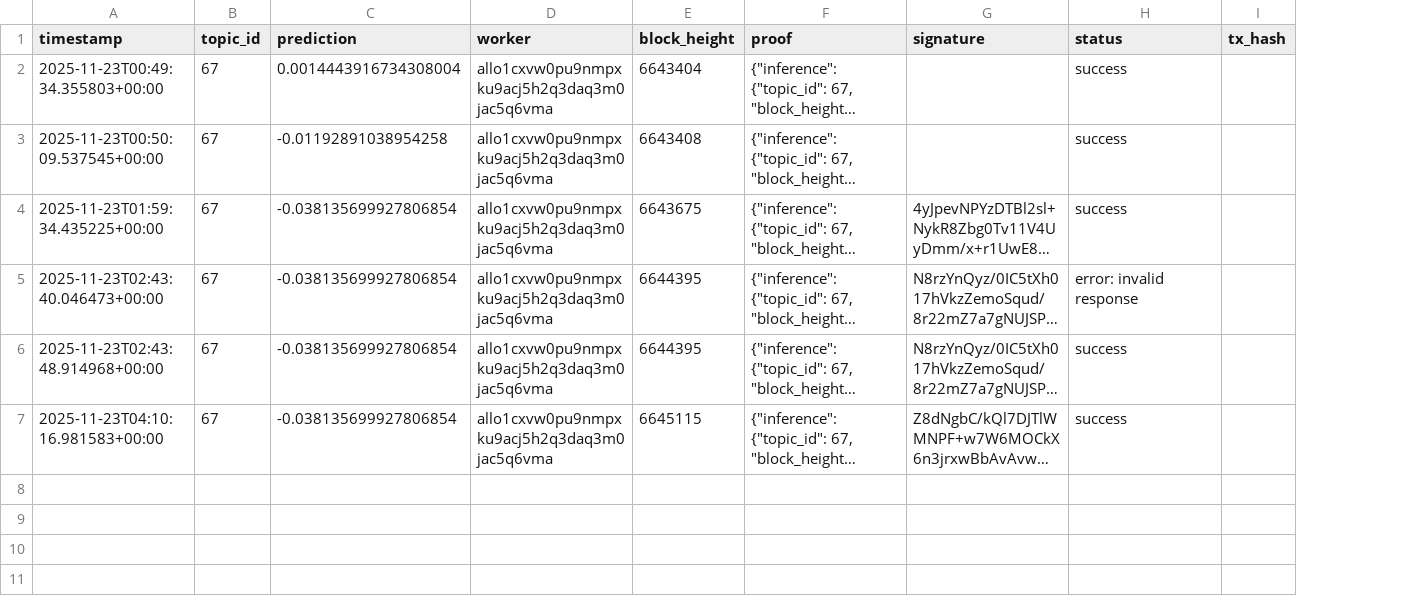
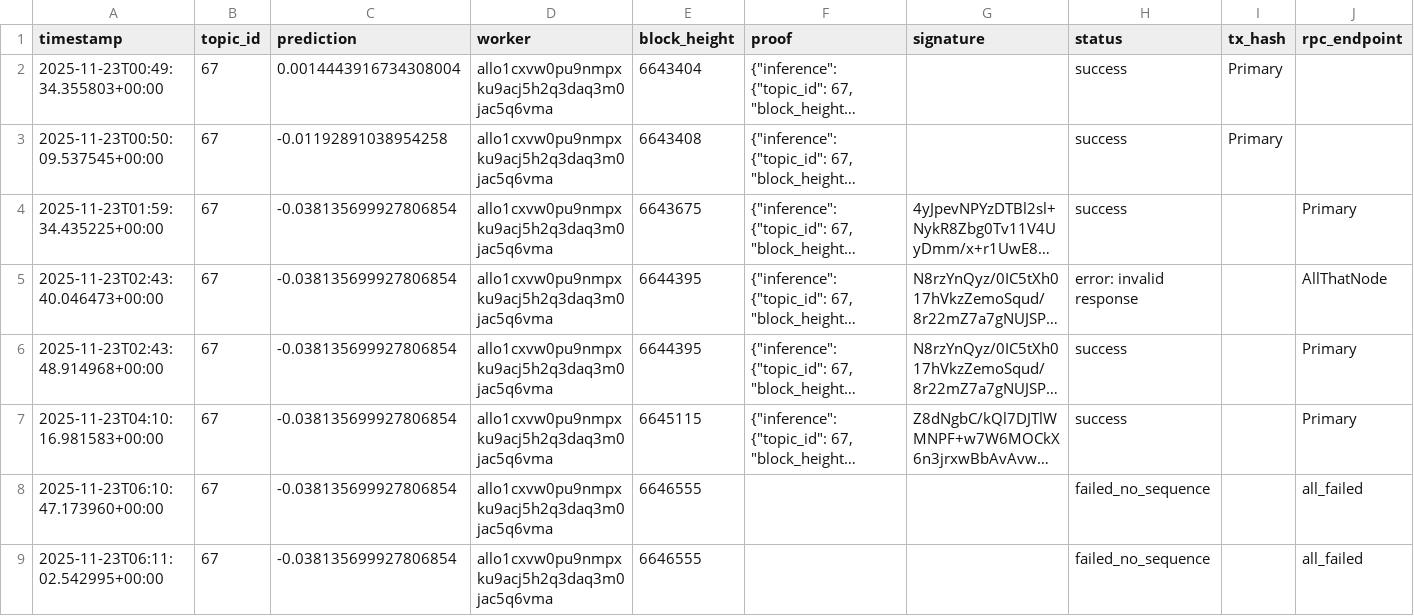
Before and after one commit to MISHHF93/allora-forge-builder-kit, a CSV file: submission_log.csv, drawn as a sheet; long unchanged cells end in …; the diff names each change by its address in the sheet, - before the commit and + after, or states it on an @@ line.

Commit message:
feat: Comprehensive RPC failover enhancements with response validation and CSV tracking
- Add validate_json_response() to detect HTML error pages
- Enhance RPC failover with per-endpoint failure counters (0-3)
- Implement 3-attempt retry loop with auto-rotation between endpoints
- Add rpc_endpoint column to CSV schema (10 columns now)
- Log every submission cycle with detailed status and RPC info
- Enhanced mark_rpc_failed() with failure count and error context
- Add reset_rpc_endpoint() to self-heal after successful use
- Improve on-chain transaction validation with response checking
- Add log_submission_to_csv() for centralized CSV logging
- Support detailed status values: success_confirmed, failed_no_sequence, etc.
- Track submission attempt count (1-3) globally
- Auto-rotate between Primary, AllThatNode, ChandraStation endpoints
- Detect and handle transient RPC failures gracefully
- Update submission_log.csv with rpc_endpoint tracking
- Create RPC_ENHANCED_IMPROVEMENTS.md documentation

All submission cycles now logged with complete diagnostics.
No more missing cycles due to RPC outages.

```diff
--- a/submission_log.csv
+++ b/submission_log.csv
+column J (rpc_endpoint), rows 4-7: Primary | AllThatNode | Primary | Primary
-I2:I3 (tx_hash): (empty)
+I2:I3 (tx_hash): Primary
+row 8: 2025-11-23T06:10:47.173960+00:00 | 67 | -0.038135699927806854 | allo1cxvw0pu9nmpxku9acj5h2q3daq3m0jac5q6vma | 6646555 |  |  | failed_no_sequence |  | all_failed
+row 9: 2025-11-23T06:11:02.542995+00:00 | 67 | -0.038135699927806854 | allo1cxvw0pu9nmpxku9acj5h2q3daq3m0jac5q6vma | 6646555 |  |  | failed_no_sequence |  | all_failed
```
Also changed, not shown: 3 other files.
